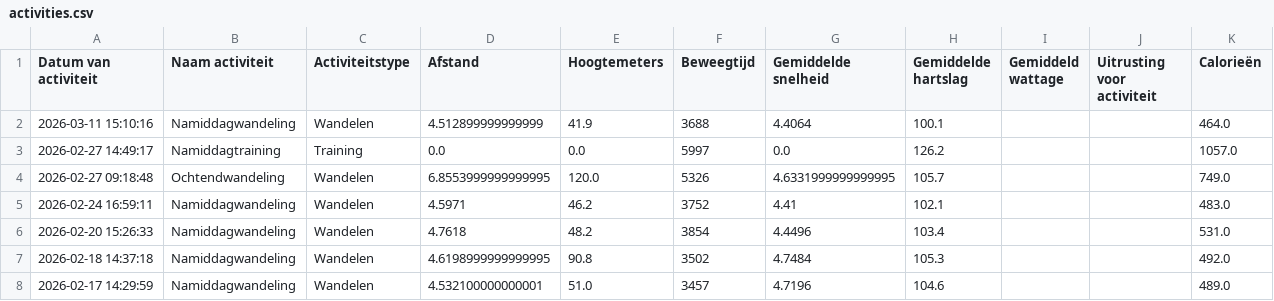
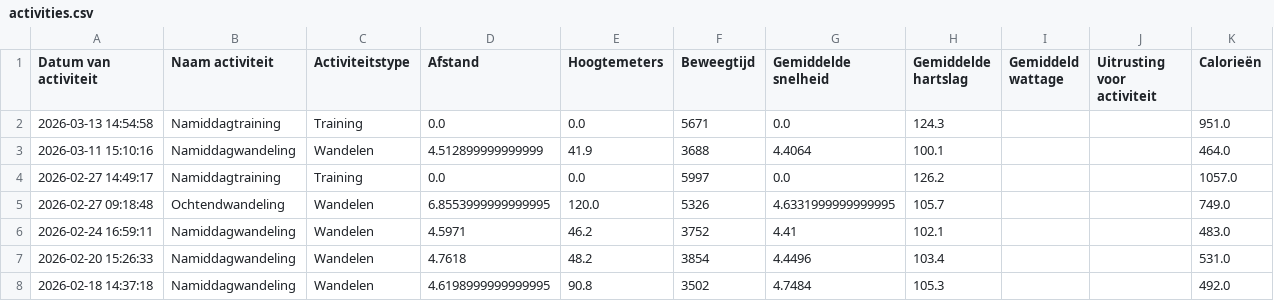
Before and after one commit to jordenric96/joel_dashboard, a CSV file: activities.csv, drawn as a sheet; only a part is shown; the shorter side is filled out with more unchanged rows; the diff names each change by its address in the sheet, - before the commit and + after, or states it on an @@ line.

```diff
--- a/activities.csv
+++ b/activities.csv
+row 2: 2026-03-13 14:54:58 | Namiddagtraining | Training | 0.0 | 0.0 | 5671 | 0.0 | 124.3 |  |  | 951.0
```
Also changed, not shown: 1 other file.
